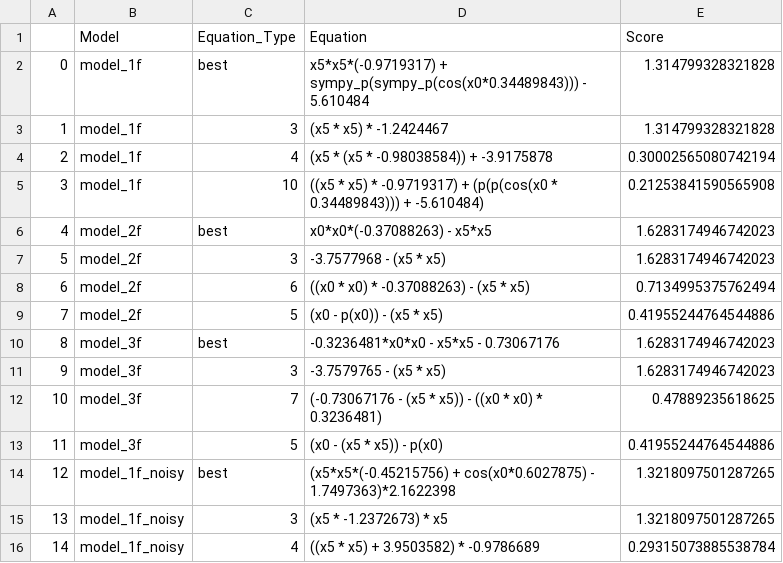
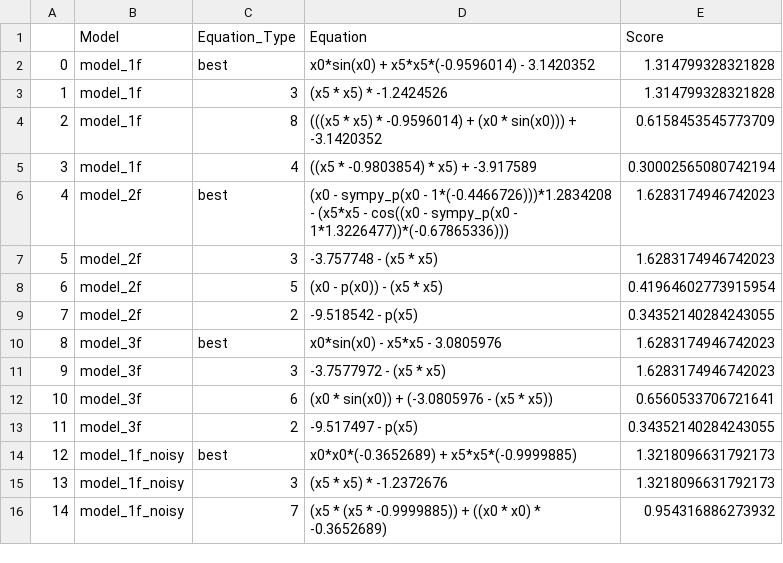
Before and after one commit to SerZeliuk/Metody-i-algorytmy-optymalizacji, a CSV file: Lab5/results5_for3.csv, drawn as a sheet; only a part is shown; the diff covers the shown part only.

```diff
--- a/Lab5/results5_for3.csv
+++ b/Lab5/results5_for3.csv
@@ -1,16 +1,16 @@
 ,Model,Equation_Type,Equation,Score
-0,model_1f,best,x5*x5*(-0.9719317) + sympy_p(sympy_p(cos(x0*0.34489843))) - 5.610484,1.314799328321828
-1,model_1f,3,(x5 * x5) * -1.2424467,1.314799328321828
-2,model_1f,4,(x5 * (x5 * -0.98038584)) + -3.9175878,0.30002565080742194
-3,model_1f,10,((x5 * x5) * -0.9719317) + (p(p(cos(x0 * 0.34489843))) + -5.610484),0.21253841590565908
-4,model_2f,best,x0*x0*(-0.37088263) - x5*x5,1.6283174946742023
-5,model_2f,3,-3.7577968 - (x5 * x5),1.6283174946742023
-6,model_2f,6,((x0 * x0) * -0.37088263) - (x5 * x5),0.7134995375762494
-7,model_2f,5,(x0 - p(x0)) - (x5 * x5),0.41955244764544886
-8,model_3f,best,-0.3236481*x0*x0 - x5*x5 - 0.73067176,1.6283174946742023
-9,model_3f,3,-3.7579765 - (x5 * x5),1.6283174946742023
-10,model_3f,7,(-0.73067176 - (x5 * x5)) - ((x0 * x0) * 0.3236481),0.47889235618625
-11,model_3f,5,(x0 - (x5 * x5)) - p(x0),0.41955244764544886
-12,model_1f_noisy,best,(x5*x5*(-0.45215756) + cos(x0*0.6027875) - 1.7497363)*2.1622398,1.3218097501287265
-13,model_1f_noisy,3,(x5 * -1.2372673) * x5,1.3218097501287265
-14,model_1f_noisy,4,((x5 * x5) + 3.9503582) * -0.9786689,0.29315073885538784
+0,model_1f,best,x0*sin(x0) + x5*x5*(-0.9596014) - 3.1420352,1.314799328321828
+1,model_1f,3,(x5 * x5) * -1.2424526,1.314799328321828
+2,model_1f,8,(((x5 * x5) * -0.9596014) + (x0 * sin(x0))) + -3.1420352,0.6158453545773709
+3,model_1f,4,((x5 * -0.9803854) * x5) + -3.917589,0.30002565080742194
+4,model_2f,best,(x0 - sympy_p(x0 - 1*(-0.4466726)))*1.2834208 - (x5*x5 - cos((x0 - sympy_p(x0 - 1*1.3226477))*(-0.67865336))),1.6283174946742023
+5,model_2f,3,-3.757748 - (x5 * x5),1.6283174946742023
+6,model_2f,5,(x0 - p(x0)) - (x5 * x5),0.41964602773915954
+7,model_2f,2,-9.518542 - p(x5),0.34352140284243055
+8,model_3f,best,x0*sin(x0) - x5*x5 - 3.0805976,1.6283174946742023
+9,model_3f,3,-3.7577972 - (x5 * x5),1.6283174946742023
+10,model_3f,6,(x0 * sin(x0)) + (-3.0805976 - (x5 * x5)),0.6560533706721641
+11,model_3f,2,-9.517497 - p(x5),0.34352140284243055
+12,model_1f_noisy,best,x0*x0*(-0.3652689) + x5*x5*(-0.9999885),1.3218096631792173
+13,model_1f_noisy,3,(x5 * x5) * -1.2372676,1.3218096631792173
+14,model_1f_noisy,7,(x5 * (x5 * -0.9999885)) + ((x0 * x0) * -0.3652689),0.954316886273932
```
Also changed, not shown: 16 edited cells elsewhere in this file, Lab5/results3.csv, Lab5/results4.csv, 5 other files.
